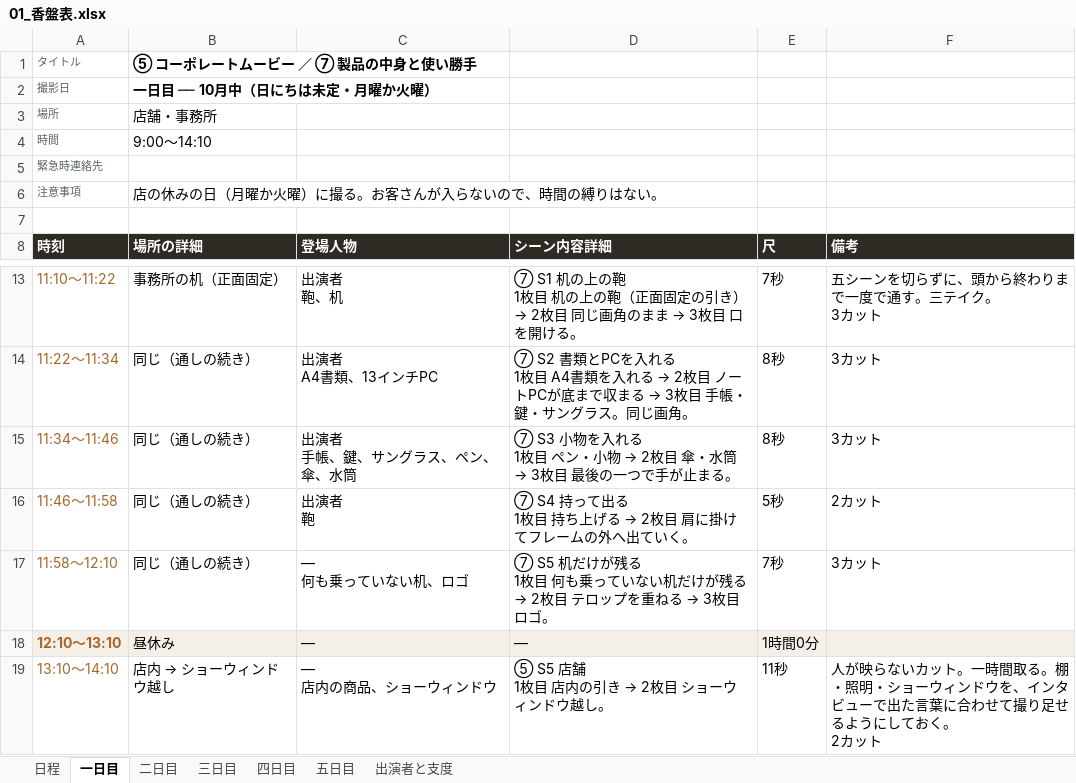
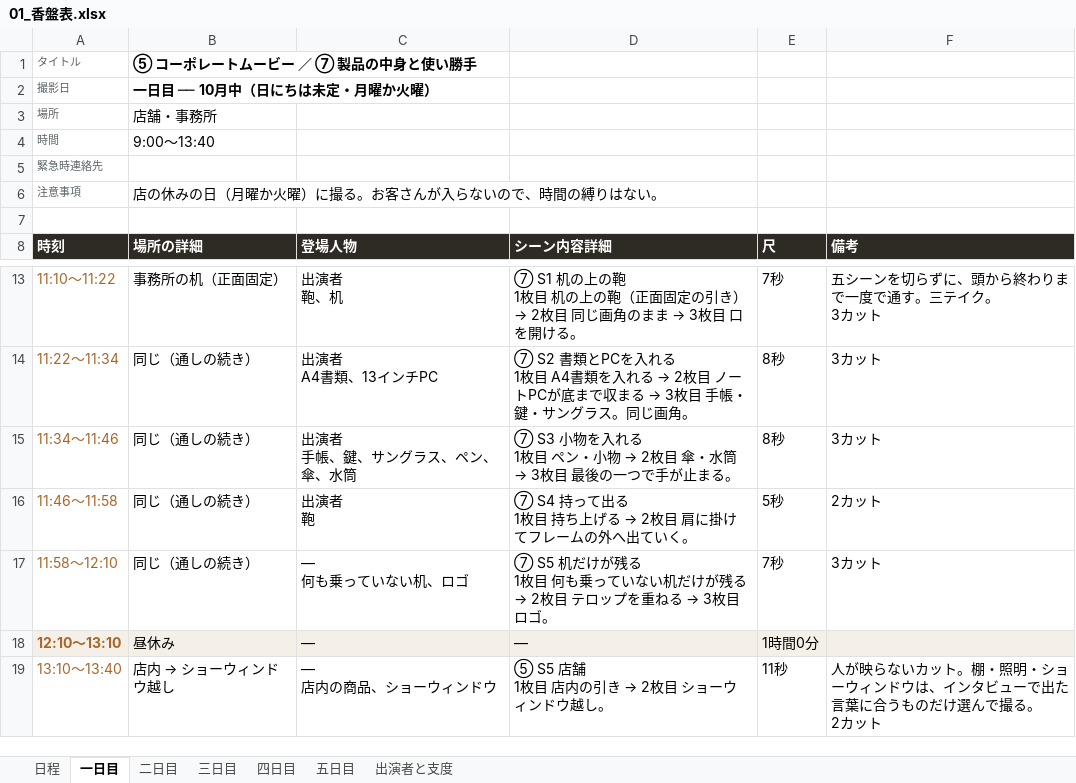
Before and after one commit to Shiori0415/dougaseisaku, an Excel workbook: pdf/01_香盤表.xlsx, sheet 一日目, drawn as a sheet; only a part is shown, gaps mark what is left out; values as stored, in another font and other column widths than the file's, no borders; ↵ is a line break in a cell; the diff names each change by its address in the sheet, - before the commit and + after, or states it on an @@ line.

```diff
--- a/pdf/01_香盤表.xlsx (sheet 一日目)
+++ b/pdf/01_香盤表.xlsx (sheet 一日目)
-B4 (場所の詳細): 9:00〜14:10
+B4 (場所の詳細): 9:00〜13:40
-A19 (時刻): 13:10〜14:10
+A19 (時刻): 13:10〜13:40
-F19 (備考): …カット。一時間取る。棚・照明・ショーウィンドウを、インタビューで出た言葉に合わせて撮り足せるようにしておく。 ↵ 2カ…
+F19 (備考): …カット。棚・照明・ショーウィンドウは、インタビューで出た言葉に合うものだけ選んで撮る。 ↵ 2カ…
```
Also changed, not shown: sheet 日程, 4 other files.
